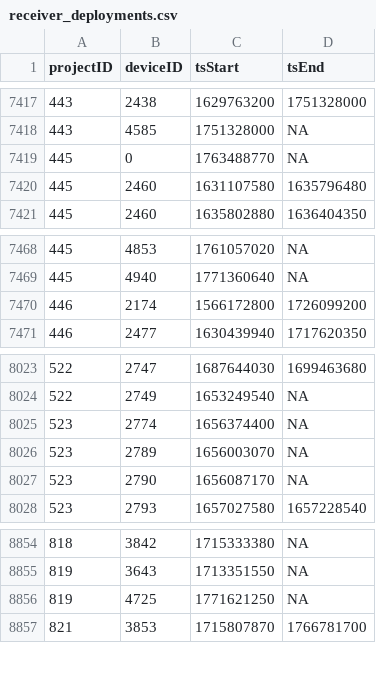
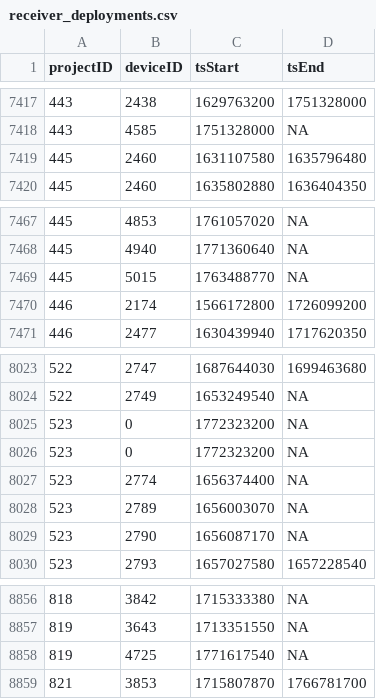
Before and after one commit to MotusWTS/motus-metadata-history, a CSV file: receiver_deployments.csv, drawn as a sheet; only a part is shown, gaps mark what is left out.

```diff
--- a/receiver_deployments.csv
+++ b/receiver_deployments.csv
@@ -7418,3 +7418,2 @@
 443,4585,1751328000,NA
-445,0,1763488770,NA
 445,2460,1631107580,1635796480
@@ -7469,2 +7468,3 @@
 445,4940,1771360640,NA
+445,5015,1763488770,NA
 446,2174,1566172800,1726099200
@@ -8024,2 +8024,4 @@
 522,2749,1653249540,NA
+523,0,1772323200,NA
+523,0,1772323200,NA
 523,2774,1656374400,NA
@@ -8855,3 +8857,3 @@
 819,3643,1713351550,NA
-819,4725,1771621250,NA
+819,4725,1771617540,NA
 821,3853,1715807870,1766781700
```
Also changed, not shown: 2 other files.
